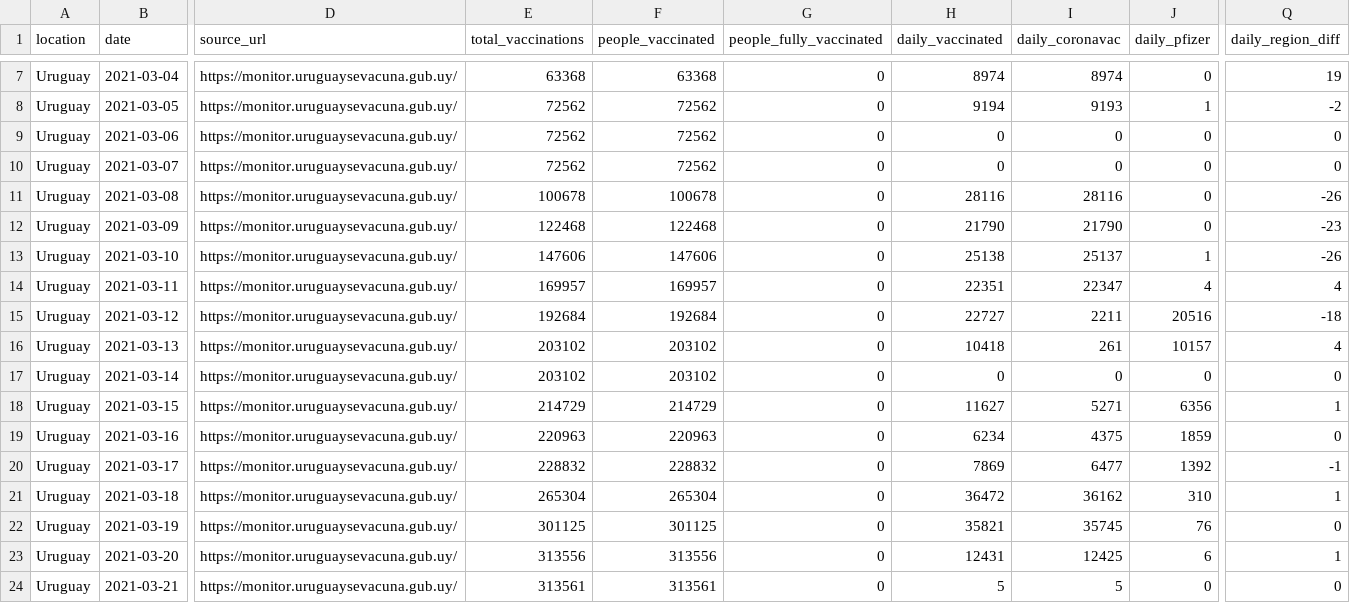
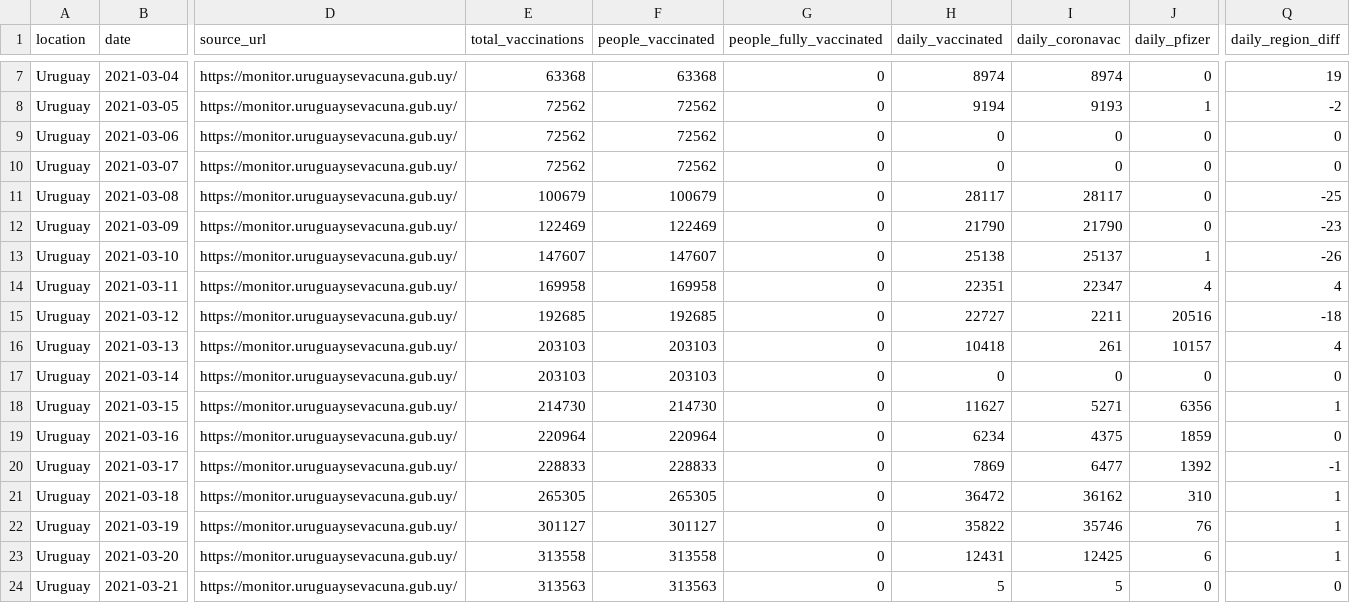
Before and after one commit to 3dgiordano/covid-19-uy-vacc-data, a CSV file: data/Uruguay.csv, drawn as a sheet; only a part is shown, gaps mark what is left out; the diff covers the shown part only; the diff names each change by its address in the sheet, - before the commit and + after, or states it on an @@ line.

```diff
--- a/data/Uruguay.csv
+++ b/data/Uruguay.csv
-E11 (total_vaccinations): 100678
+E11 (total_vaccinations): 100679
-F11 (people_vaccinated): 100678
+F11 (people_vaccinated): 100679
-H11 (daily_vaccinated): 28116
+H11 (daily_vaccinated): 28117
-I11 (daily_coronavac): 28116
+I11 (daily_coronavac): 28117
-Q11 (daily_region_diff): -26
+Q11 (daily_region_diff): -25
-E12 (total_vaccinations): 122468
+E12 (total_vaccinations): 122469
-F12 (people_vaccinated): 122468
+F12 (people_vaccinated): 122469
-E13 (total_vaccinations): 147606
+E13 (total_vaccinations): 147607
-F13 (people_vaccinated): 147606
+F13 (people_vaccinated): 147607
-E14 (total_vaccinations): 169957
+E14 (total_vaccinations): 169958
-F14 (people_vaccinated): 169957
+F14 (people_vaccinated): 169958
-E15 (total_vaccinations): 192684
+E15 (total_vaccinations): 192685
-F15 (people_vaccinated): 192684
+F15 (people_vaccinated): 192685
-E16:E17 (total_vaccinations): 203102
+E16:E17 (total_vaccinations): 203103
-F16:F17 (people_vaccinated): 203102
+F16:F17 (people_vaccinated): 203103
-E18 (total_vaccinations): 214729
+E18 (total_vaccinations): 214730
-F18 (people_vaccinated): 214729
+F18 (people_vaccinated): 214730
-E19 (total_vaccinations): 220963
+E19 (total_vaccinations): 220964
-F19 (people_vaccinated): 220963
+F19 (people_vaccinated): 220964
-E20 (total_vaccinations): 228832
+E20 (total_vaccinations): 228833
-F20 (people_vaccinated): 228832
+F20 (people_vaccinated): 228833
-E21 (total_vaccinations): 265304
+E21 (total_vaccinations): 265305
-F21 (people_vaccinated): 265304
+F21 (people_vaccinated): 265305
-E22 (total_vaccinations): 301125
+E22 (total_vaccinations): 301127
-F22 (people_vaccinated): 301125
+F22 (people_vaccinated): 301127
-H22 (daily_vaccinated): 35821
+H22 (daily_vaccinated): 35822
-I22 (daily_coronavac): 35745
+I22 (daily_coronavac): 35746
-Q22 (daily_region_diff): 0
+Q22 (daily_region_diff): 1
-E23 (total_vaccinations): 313556
+E23 (total_vaccinations): 313558
-F23 (people_vaccinated): 313556
+F23 (people_vaccinated): 313558
-E24 (total_vaccinations): 313561
+E24 (total_vaccinations): 313563
-F24 (people_vaccinated): 313561
+F24 (people_vaccinated): 313563
```
Also changed, not shown: 106 edited cells elsewhere in this file, 28 other files.
